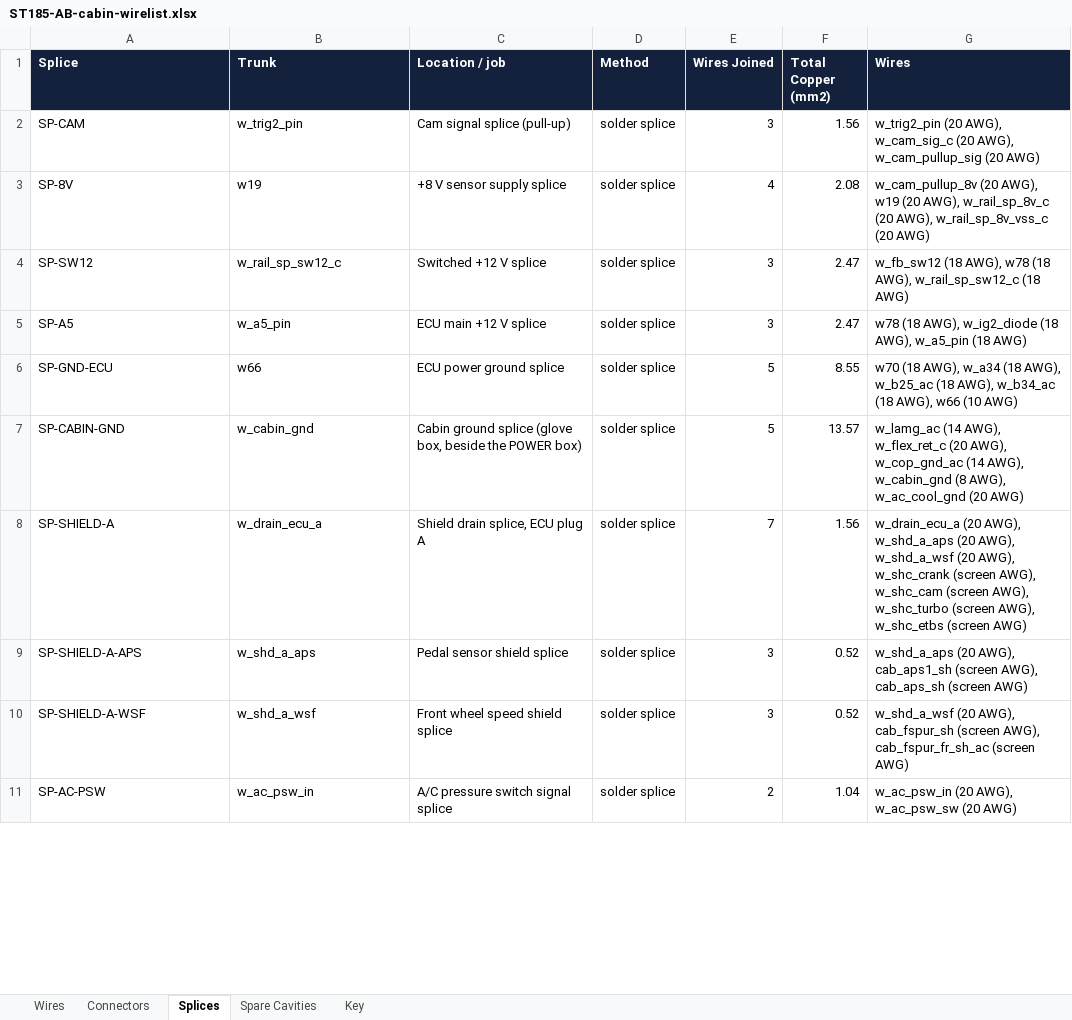
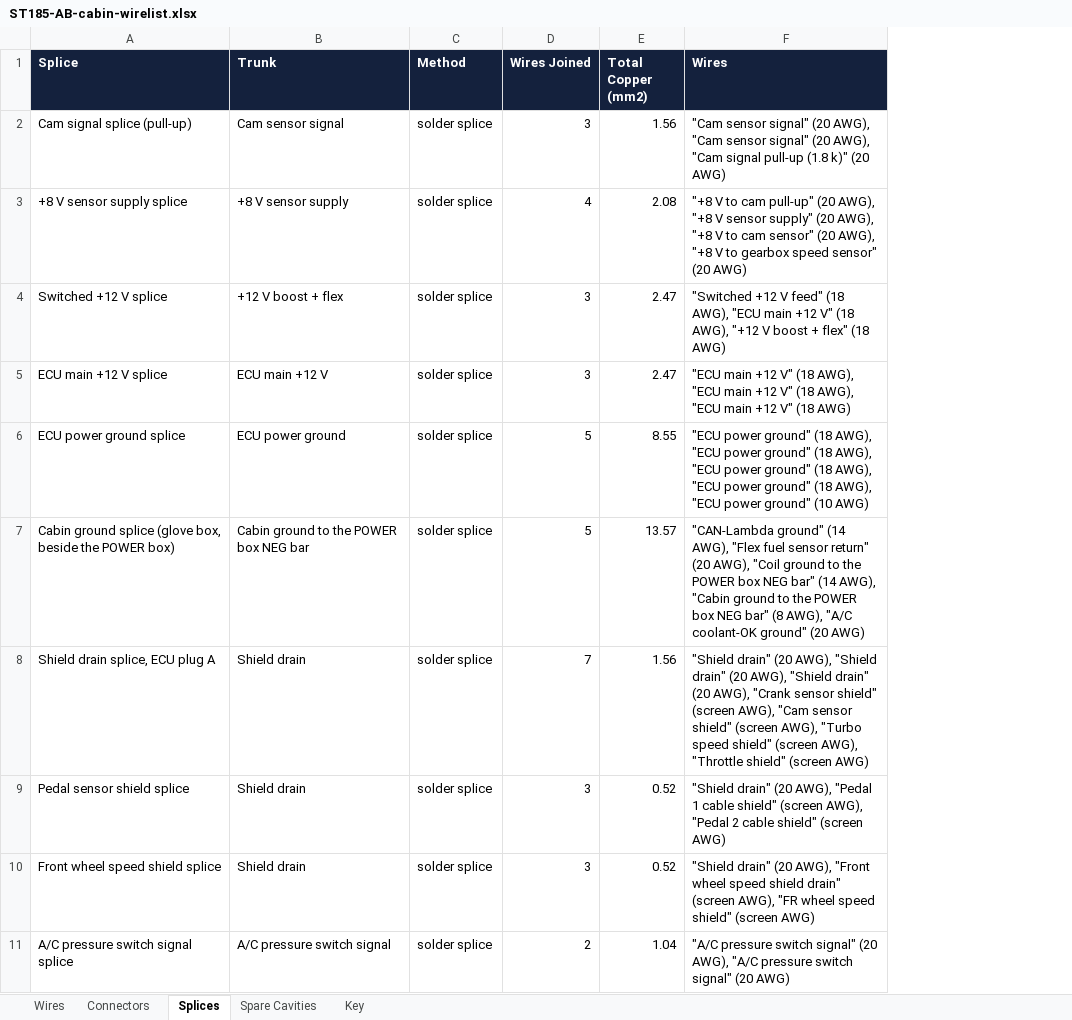
Before and after one commit to living-relation/st185-link-ecu-config, an Excel workbook: docs/harness/wirelists/ST185-AB-cabin-wirelist.xlsx, sheet Splices, drawn as a sheet; only a part is shown; values as stored, in another font and other column widths than the file's, no borders; removed rows and columns are numbered as before the commit, all else as after; the diff covers the shown part only; the diff names each change by its address in the sheet, - before the commit and + after, or states it on an @@ line.

```diff
--- a/docs/harness/wirelists/ST185-AB-cabin-wirelist.xlsx (sheet Splices)
+++ b/docs/harness/wirelists/ST185-AB-cabin-wirelist.xlsx (sheet Splices)
-column C (Location / job), rows 2-11: Cam signal splice (pull-up) | +8 V sensor supply splice | Switched +12 V splice | ECU main +12 V splice | ECU power ground splice | Cabin ground splice (glove box, beside the POWER box) | Shield drain splice, ECU plug A | Pedal sensor shield splice | Front wheel speed shield splice | A/C pressure switch signal splice
-A2 (Splice): SP-CAM
+A2 (Splice): Cam signal splice (pull-up)
-B2 (Trunk): w_trig2_pin
+B2 (Trunk): Cam sensor signal
-F2 (Wires): w_trig2_pin (20 AWG), w_cam_sig_c (20 AWG), w_cam_pullup_sig (20 AWG)
+F2 (Wires): "Cam sensor signal" (20 AWG), "Cam sensor signal" (20 AWG), "Cam signal pull-up (1.8 k)" (20 AWG)
-A3 (Splice): SP-8V
+A3 (Splice): +8 V sensor supply splice
-B3 (Trunk): w19
+B3 (Trunk): +8 V sensor supply
-F3 (Wires): w_cam_pullup_8v (20 AWG), w19 (20 AWG), w_rail_sp_8v_c (20 AWG), w_rail_sp_8v_vss_c (20 AWG)
+F3 (Wires): "+8 V to cam pull-up" (20 AWG), "+8 V sensor supply" (20 AWG), "+8 V to cam sensor" (20 AWG), "+8 V to gearbox speed sensor" (20 AWG)
-A4 (Splice): SP-SW12
+A4 (Splice): Switched +12 V splice
-B4 (Trunk): w_rail_sp_sw12_c
+B4 (Trunk): +12 V boost + flex
-F4 (Wires): w_fb_sw12 (18 AWG), w78 (18 AWG), w_rail_sp_sw12_c (18 AWG)
+F4 (Wires): "Switched +12 V feed" (18 AWG), "ECU main +12 V" (18 AWG), "+12 V boost + flex" (18 AWG)
-A5 (Splice): SP-A5
+A5 (Splice): ECU main +12 V splice
-B5 (Trunk): w_a5_pin
+B5 (Trunk): ECU main +12 V
-F5 (Wires): w78 (18 AWG), w_ig2_diode (18 AWG), w_a5_pin (18 AWG)
+F5 (Wires): "ECU main +12 V" (18 AWG), "ECU main +12 V" (18 AWG), "ECU main +12 V" (18 AWG)
-A6 (Splice): SP-GND-ECU
+A6 (Splice): ECU power ground splice
-B6 (Trunk): w66
+B6 (Trunk): ECU power ground
-F6 (Wires): w70 (18 AWG), w_a34 (18 AWG), w_b25_ac (18 AWG), w_b34_ac (18 AWG), w66 (10 AWG)
+F6 (Wires): "ECU power ground" (18 AWG), "ECU power ground" (18 AWG), "ECU power ground" (18 AWG), "ECU power ground" (18 AWG), "ECU power ground" (10 AWG)
-A7 (Splice): SP-CABIN-GND
+A7 (Splice): Cabin ground splice (glove box, beside the POWER box)
-B7 (Trunk): w_cabin_gnd
+B7 (Trunk): Cabin ground to the POWER box NEG bar
-F7 (Wires): w_lamg_ac (14 AWG), w_flex_ret_c (20 AWG), w_cop_gnd_ac (14 AWG), w_cabin_gnd (8 AWG), w_ac_cool_gnd (20 AWG)
+F7 (Wires): "CAN-Lambda ground" (14 AWG), "Flex fuel sensor return" (20 AWG), "Coil ground to the POWER box NEG bar" (14 AWG), "Cabin ground to the POWER box NEG bar" (8 AWG), "A/C coolant-OK ground" (20 AWG)
-A8 (Splice): SP-SHIELD-A
+A8 (Splice): Shield drain splice, ECU plug A
-B8 (Trunk): w_drain_ecu_a
+B8 (Trunk): Shield drain
-F8 (Wires): w_drain_ecu_a (20 AWG), w_shd_a_aps (20 AWG), w_shd_a_wsf (20 AWG), w_shc_crank (screen AWG), w_shc_cam (screen AWG), w_shc_turbo (screen AWG), w_shc_etbs (screen AWG)
+F8 (Wires): "Shield drain" (20 AWG), "Shield drain" (20 AWG), "Shield drain" (20 AWG), "Crank sensor shield" (screen AWG), "Cam sensor shield" (screen AWG), "Turbo speed shield" (screen AWG), "Throttle shield" (screen AWG)
-A9 (Splice): SP-SHIELD-A-APS
+A9 (Splice): Pedal sensor shield splice
-B9 (Trunk): w_shd_a_aps
+B9 (Trunk): Shield drain
-F9 (Wires): w_shd_a_aps (20 AWG), cab_aps1_sh (screen AWG), cab_aps_sh (screen AWG)
+F9 (Wires): "Shield drain" (20 AWG), "Pedal 1 cable shield" (screen AWG), "Pedal 2 cable shield" (screen AWG)
-A10 (Splice): SP-SHIELD-A-WSF
+A10 (Splice): Front wheel speed shield splice
-B10 (Trunk): w_shd_a_wsf
+B10 (Trunk): Shield drain
-F10 (Wires): w_shd_a_wsf (20 AWG), cab_fspur_sh (screen AWG), cab_fspur_fr_sh_ac (screen AWG)
+F10 (Wires): "Shield drain" (20 AWG), "Front wheel speed shield drain" (screen AWG), "FR wheel speed shield" (screen AWG)
-A11 (Splice): SP-AC-PSW
+A11 (Splice): A/C pressure switch signal splice
-B11 (Trunk): w_ac_psw_in
+B11 (Trunk): A/C pressure switch signal
-F11 (Wires): w_ac_psw_in (20 AWG), w_ac_psw_sw (20 AWG)
+F11 (Wires): "A/C pressure switch signal" (20 AWG), "A/C pressure switch signal" (20 AWG)
```
Also changed, not shown: 33 edited cells elsewhere in this sheet, sheet Wires, sheet Connectors, sheet Spare Cavities, sheet Key, docs/harness/wirelists/ST185-AB-engine-wirelist.xlsx, docs/harness/wirelists/ST185-CabinPower-wirelist.xlsx, 24 other files.
